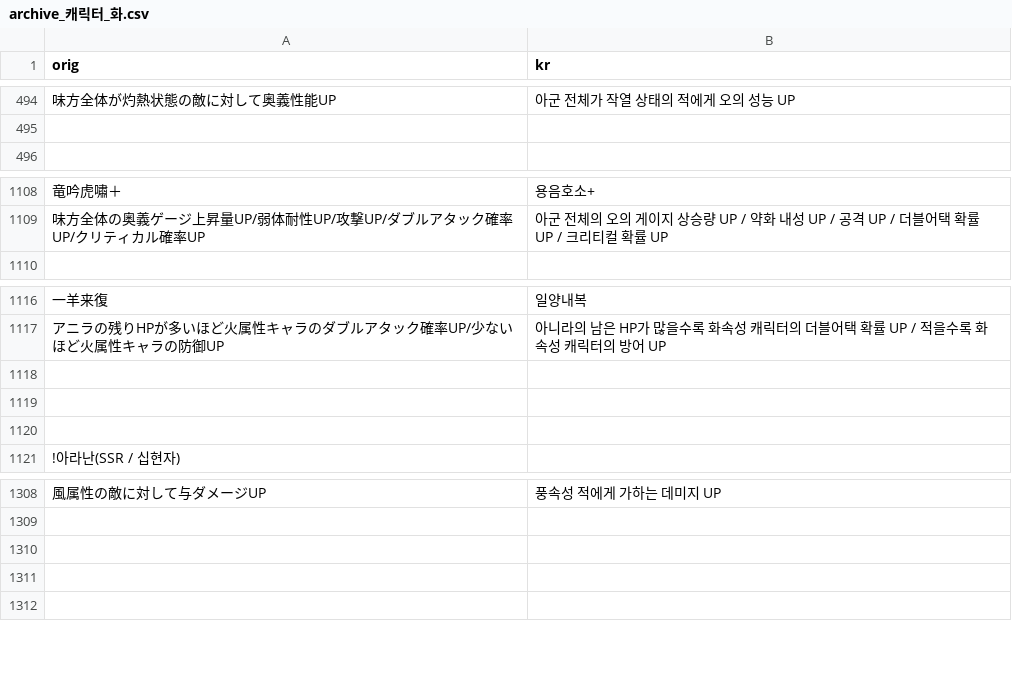
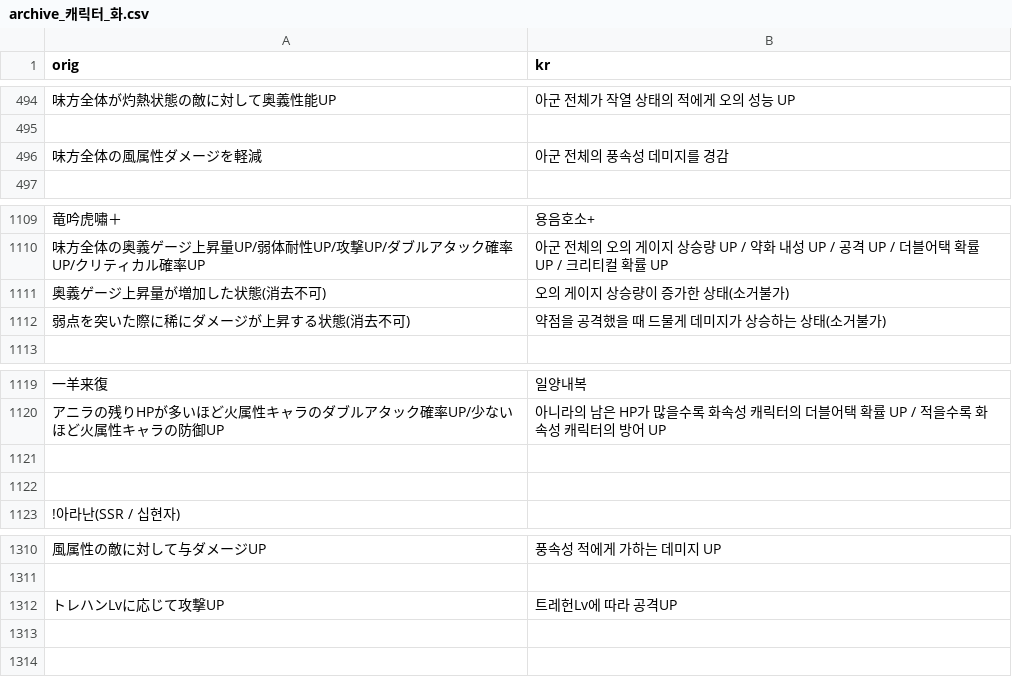
Before and after one commit to sidewinderk/gbfTransKor, a CSV file: cache/archive_캐릭터_화.csv, drawn as a sheet; only a part is shown, gaps mark what is left out; removed rows and columns are numbered as before the commit, all else as after; the diff names each change by its address in the sheet, - before the commit and + after, or states it on an @@ line.

```diff
--- a/cache/archive_캐릭터_화.csv
+++ b/cache/archive_캐릭터_화.csv
+row 496: 味方全体の風属性ダメージを軽減 | 아군 전체의 풍속성 데미지를 경감
+row 1111: 奥義ゲージ上昇量が増加した状態(消去不可) | 오의 게이지 상승량이 증가한 상태(소거불가)
+row 1112: 弱点を突いた際に稀にダメージが上昇する状態(消去不可) | 약점을 공격했을 때 드물게 데미지가 상승하는 상태(소거불가)
-row 1118: (empty)
-row 1312: (empty)
+row 1312: トレハンLvに応じて攻撃UP | 트레헌Lv에 따라 공격UP
```
Also changed, not shown: cache/archive_캐릭터_수.csv, 1 other file.
